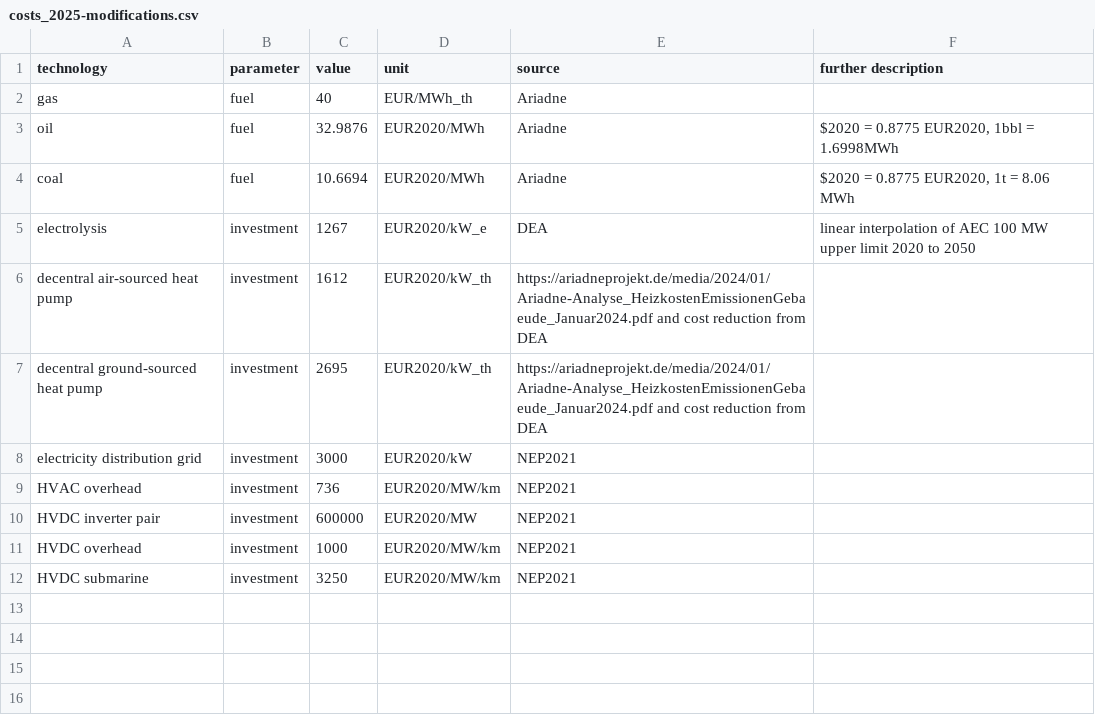
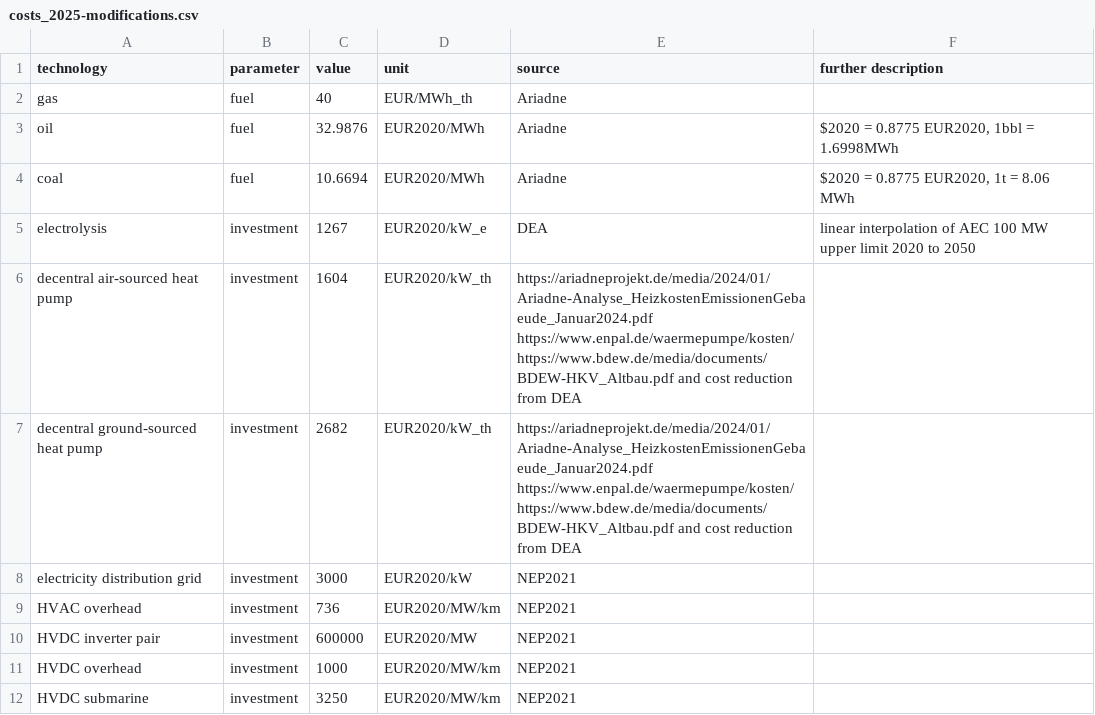
Before and after one commit to PyPSA/pypsa-ariadne, a CSV file: ariadne-data/costs_2025-modifications.csv, drawn as a sheet.

```diff
--- a/ariadne-data/costs_2025-modifications.csv
+++ b/ariadne-data/costs_2025-modifications.csv
@@ -5,4 +5,4 @@ coal,fuel,10.6694,EUR2020/MWh,Ariadne,"$2020 = 0.8775 EUR2020, 1t = 8.06 MWh"
 electrolysis,investment,1267,EUR2020/kW_e,DEA,"linear interpolation of AEC 100 MW upper limit 2020 to 2050"
-decentral air-sourced heat pump,investment,1612,EUR2020/kW_th,https://ariadneprojekt.de/media/2024/01/Ariadne-Analyse_HeizkostenEmissionenGebaeude_Januar2024.pdf and cost reduction from DEA
-decentral ground-sourced heat pump,investment,2695,EUR2020/kW_th,https://ariadneprojekt.de/media/2024/01/Ariadne-Analyse_HeizkostenEmissionenGebaeude_Januar2024.pdf and cost reduction from DEA
+decentral air-sourced heat pump,investment,1604,EUR2020/kW_th,https://ariadneprojekt.de/media/2024/01/Ariadne-Analyse_HeizkostenEmissionenGebaeude_Januar2024.pdf https://www.enpal.de/waermepumpe/kosten/ https://www.bdew.de/media/documents/BDEW-HKV_Altbau.pdf and cost reduction from DEA
+decentral ground-sourced heat pump,investment,2682,EUR2020/kW_th,https://ariadneprojekt.de/media/2024/01/Ariadne-Analyse_HeizkostenEmissionenGebaeude_Januar2024.pdf https://www.enpal.de/waermepumpe/kosten/ https://www.bdew.de/media/documents/BDEW-HKV_Altbau.pdf and cost reduction from DEA
 electricity distribution grid,investment,3000,EUR2020/kW,NEP2021
```
Also changed, not shown: ariadne-data/costs_2019-modifications.csv, ariadne-data/costs_2020-modifications.csv, 5 other files.
